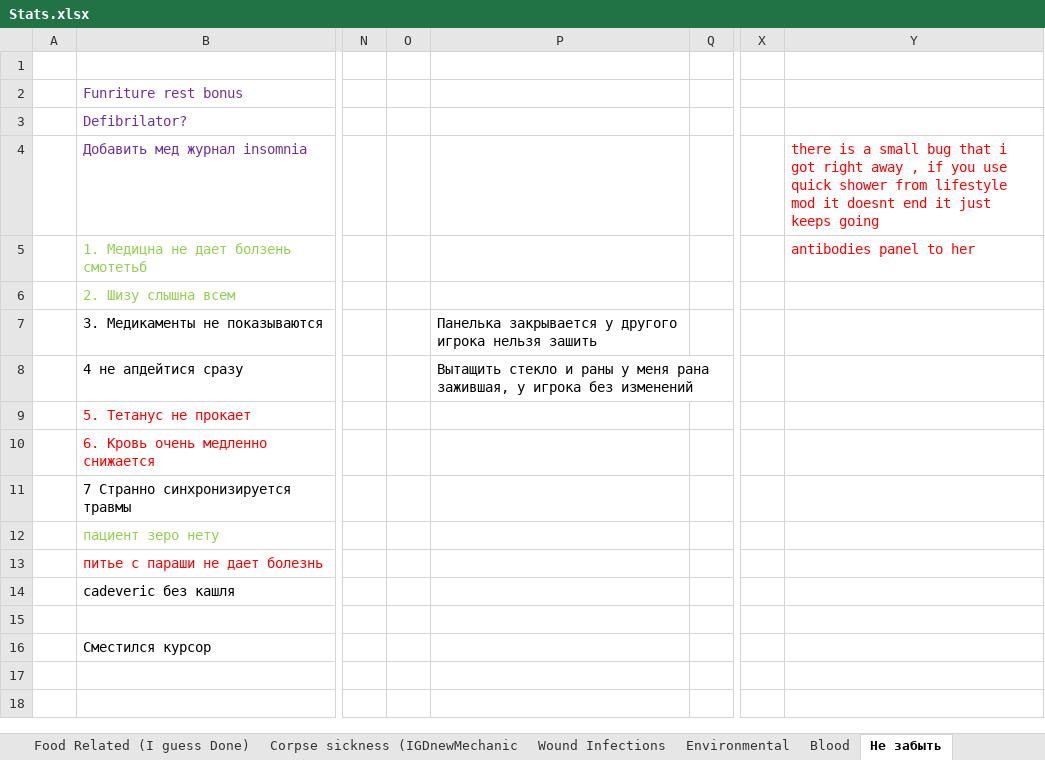
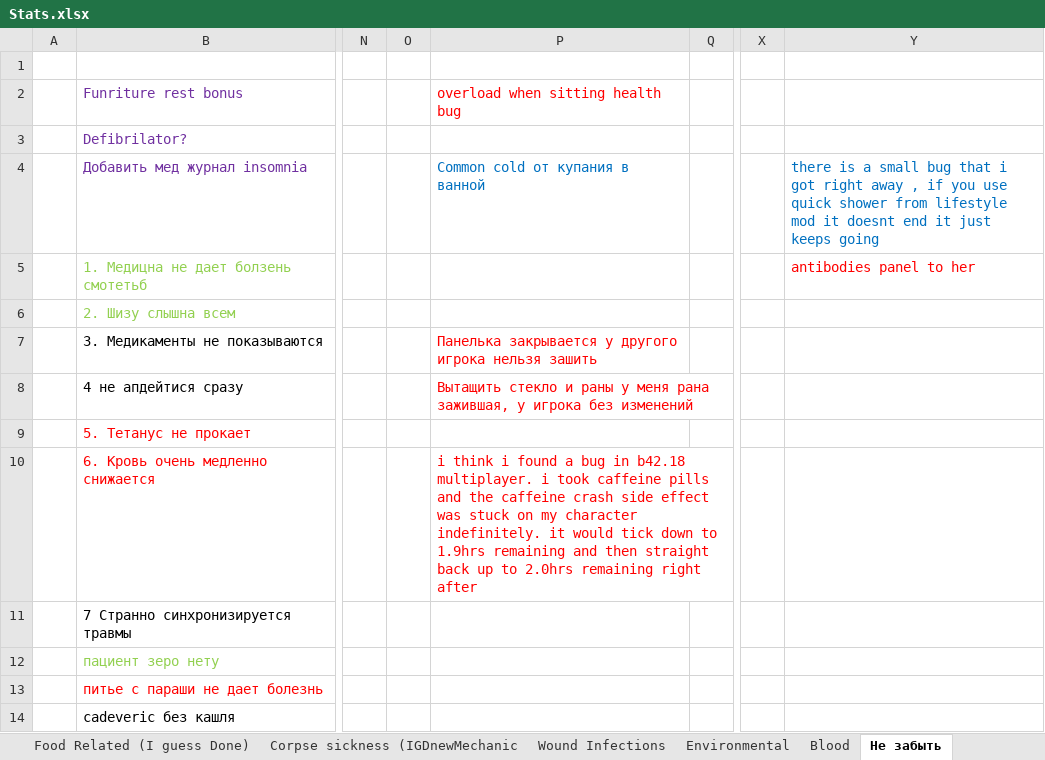
Before and after one commit to FrozenHeart247/Extensive-Health-Rework-B42, an Excel workbook: ExtensiveHealthReworkB42/Stats.xlsx, sheet Не забыть, drawn as a sheet; only a part is shown, gaps mark what is left out; the shorter side is filled out with more unchanged rows; values as stored, in another font and other column widths than the file's, no borders; the diff names each change by its address in the sheet, - before the commit and + after, or states it on an @@ line.

```diff
--- a/ExtensiveHealthReworkB42/Stats.xlsx (sheet Не забыть)
+++ b/ExtensiveHealthReworkB42/Stats.xlsx (sheet Не забыть)
-P2: (empty)
+P2: overload when sitting health bug
-P4 (overload when sitting health bug): (empty)
+P4 (overload when sitting health bug): Common cold от купания в ванной
-Y4 text colour: #FF0000
+Y4 text colour: #0070C0
-P7:P8 text colour: black
+P7:P8 text colour: #FF0000
-P10 (overload when sitting health bug): (empty)
+P10 (overload when sitting health bug): i think i found a bug in b42.18 multiplayer. i took caffeine pills and the caffeine crash side effect was stuck on my character indefinitely. it would tick down to 1.9hrs remaining and then straight back up to 2.0hrs remaining right after
```
Also changed, not shown: 1 other file.
